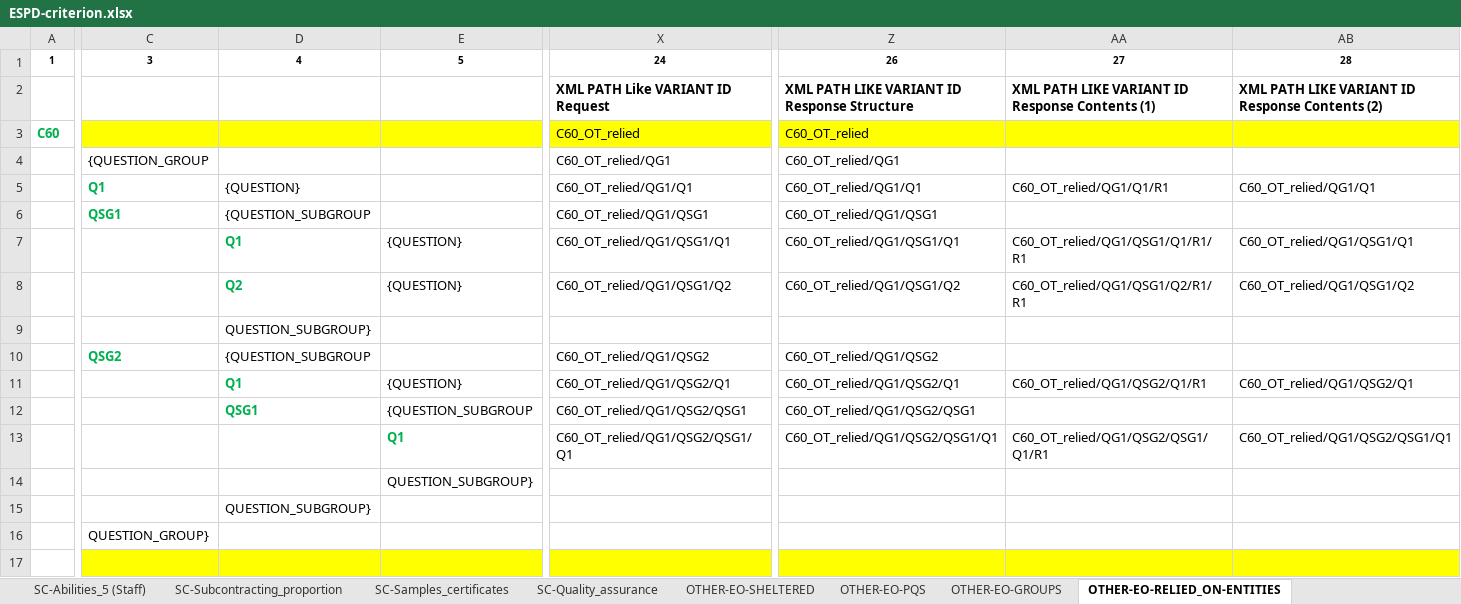
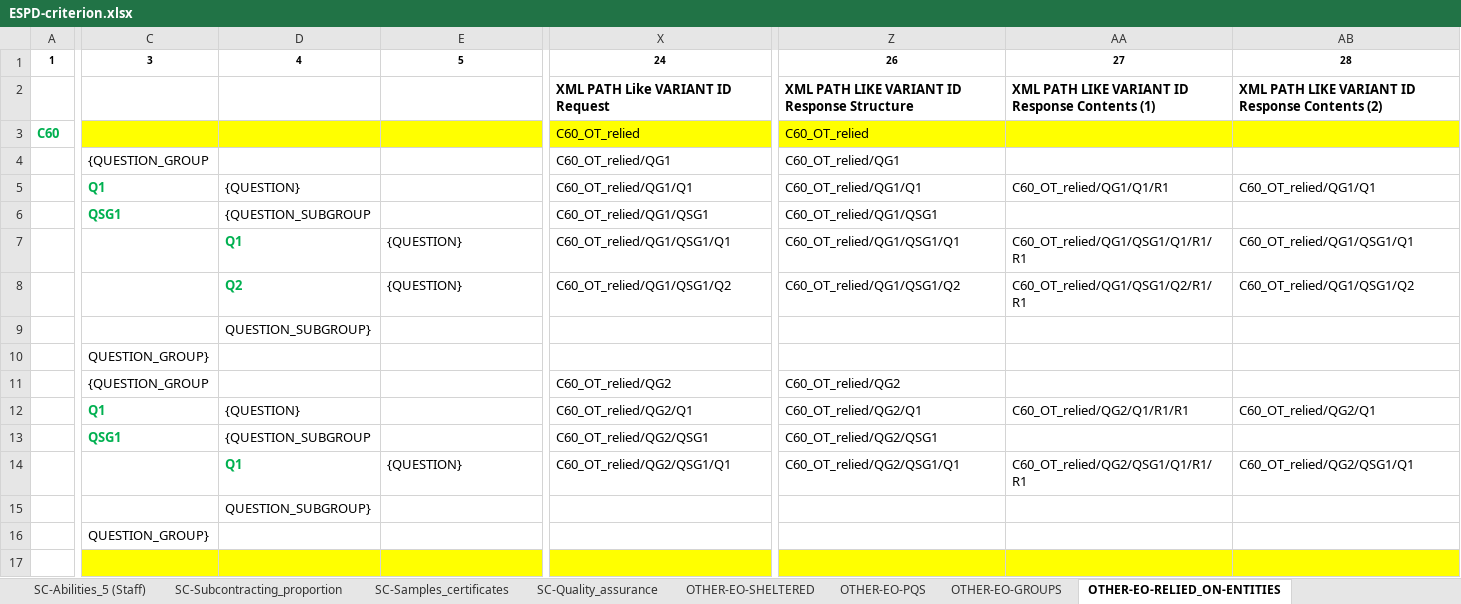
Before and after one commit to OP-TED/ESPD-EDM, an Excel workbook: criterion/ESPD-criterion.xlsx, sheet OTHER-EO-RELIED_ON-ENTITIES, drawn as a sheet; only a part is shown, gaps mark what is left out; values as stored, in another font and other column widths than the file's, no borders; removed rows and columns are numbered as before the commit, all else as after; rows hold the shown columns only; the diff covers the shown part only; the diff names each change by its address in the sheet, - before the commit and + after, or states it on an @@ line.

```diff
--- a/criterion/ESPD-criterion.xlsx (sheet OTHER-EO-RELIED_ON-ENTITIES)
+++ b/criterion/ESPD-criterion.xlsx (sheet OTHER-EO-RELIED_ON-ENTITIES)
-row 10:  | QSG2 | {QUESTION_SUBGROUP |  | C60_OT_relied/QG1/QSG2 | C60_OT_relied/QG1/QSG2
+row 10:  | QUESTION_GROUP}
+row 11:  | {QUESTION_GROUP |  |  | C60_OT_relied/QG2 | C60_OT_relied/QG2
-C12: (empty)
+C12: Q1
-D12: Q1
+D12: {QUESTION}
@@ D12:D13 bold: on → off, text colour: #00B050 → black @@
-E12: {QUESTION}
+E12: (empty)
-X12: C60_OT_relied/QG1/QSG2/Q1
+X12: C60_OT_relied/QG2/Q1
-Z12: C60_OT_relied/QG1/QSG2/Q1
+Z12: C60_OT_relied/QG2/Q1
-AA12: C60_OT_relied/QG1/QSG2/Q1/R1
+AA12: C60_OT_relied/QG2/Q1/R1/R1
-AB12: C60_OT_relied/QG1/QSG2/Q1
+AB12: C60_OT_relied/QG2/Q1
-C13: (empty)
+C13: QSG1
-D13: QSG1
+D13: {QUESTION_SUBGROUP
-E13: {QUESTION_SUBGROUP
+E13: (empty)
-X13: C60_OT_relied/QG1/QSG2/QSG1
+X13: C60_OT_relied/QG2/QSG1
-Z13: C60_OT_relied/QG1/QSG2/QSG1
+Z13: C60_OT_relied/QG2/QSG1
-D14: (empty)
+D14: Q1
-E14: Q1
+E14: {QUESTION}
@@ E14 bold: on → off, text colour: #00B050 → black @@
-X14: C60_OT_relied/QG1/QSG2/QSG1/Q1
+X14: C60_OT_relied/QG2/QSG1/Q1
-Z14: C60_OT_relied/QG1/QSG2/QSG1/Q1
+Z14: C60_OT_relied/QG2/QSG1/Q1
-AA14: C60_OT_relied/QG1/QSG2/QSG1/Q1/R1
+AA14: C60_OT_relied/QG2/QSG1/Q1/R1/R1
-AB14: C60_OT_relied/QG1/QSG2/QSG1/Q1
+AB14: C60_OT_relied/QG2/QSG1/Q1
-row 14:  |  |  | QUESTION_SUBGROUP}
```
Also changed, not shown: 3 edited cells and cell formats elsewhere in this sheet, sheet OTHER-EO-PQS, sheet OTHER-EO-NOT_RELIED_ON-ENTITIES, sheet OTHER-EO-SME, sheet OTHER.EO-REDUCTION-CANDIDATES, sheet OTHER-EO-GROUPS, sheet OTHER-EO-SHELTERED, 1 more sheet.
